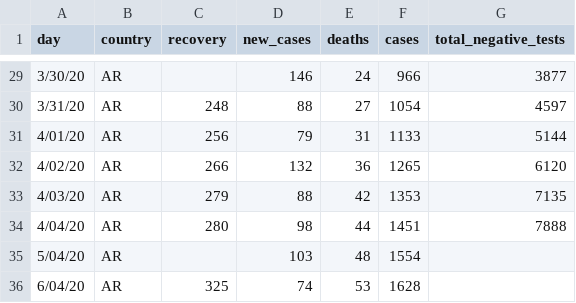
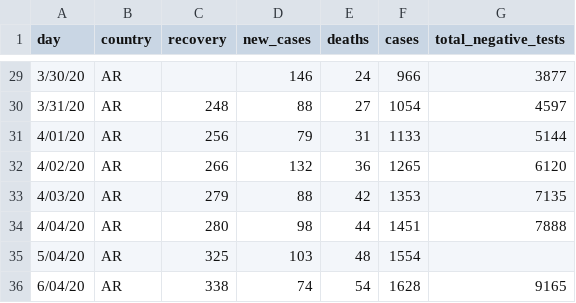
Before and after one commit to thedarsideofit/covid19-ar, a CSV file: covid19-ar.csv, drawn as a sheet; only a part is shown, gaps mark what is left out.

Commit message:
updated  with 2020-04-07 morning report data

```diff
--- a/covid19-ar.csv
+++ b/covid19-ar.csv
@@ -34,3 +34,3 @@ day,country,recovery,new_cases,deaths,cases,total_negative_tests
 4/04/20,AR,280,98,44,1451,7888
-5/04/20,AR,,103,48,1554,
-6/04/20,AR,325,74,53,1628,
+5/04/20,AR,325,103,48,1554,
+6/04/20,AR,338,74,54,1628,9165
```
